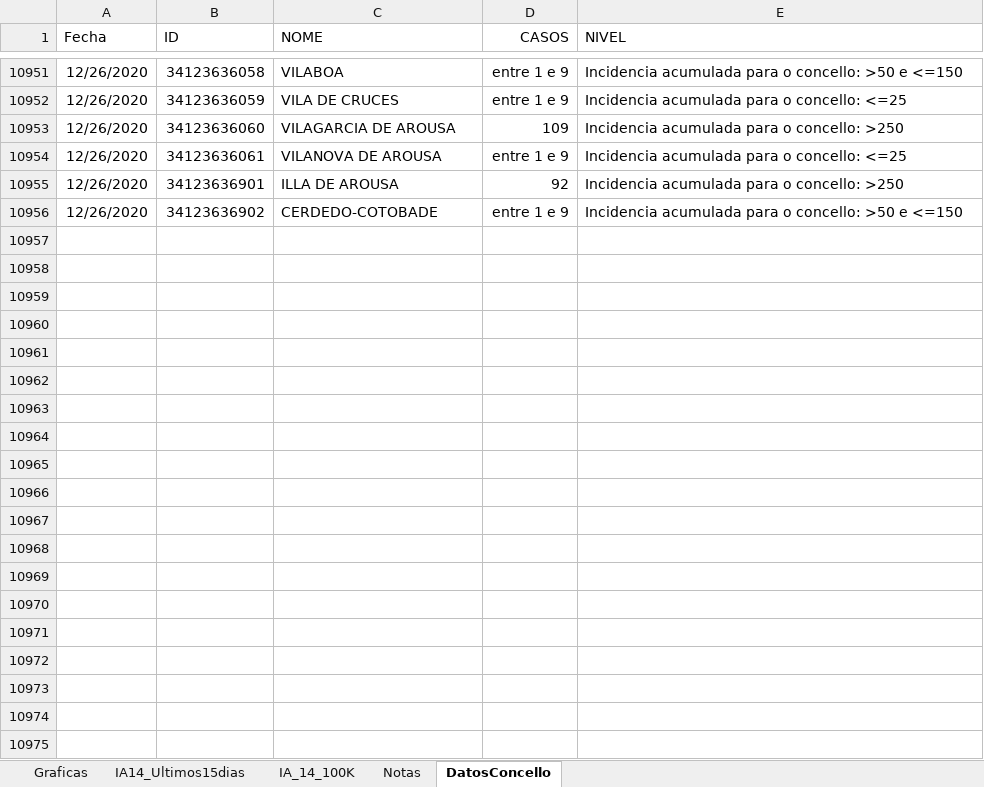
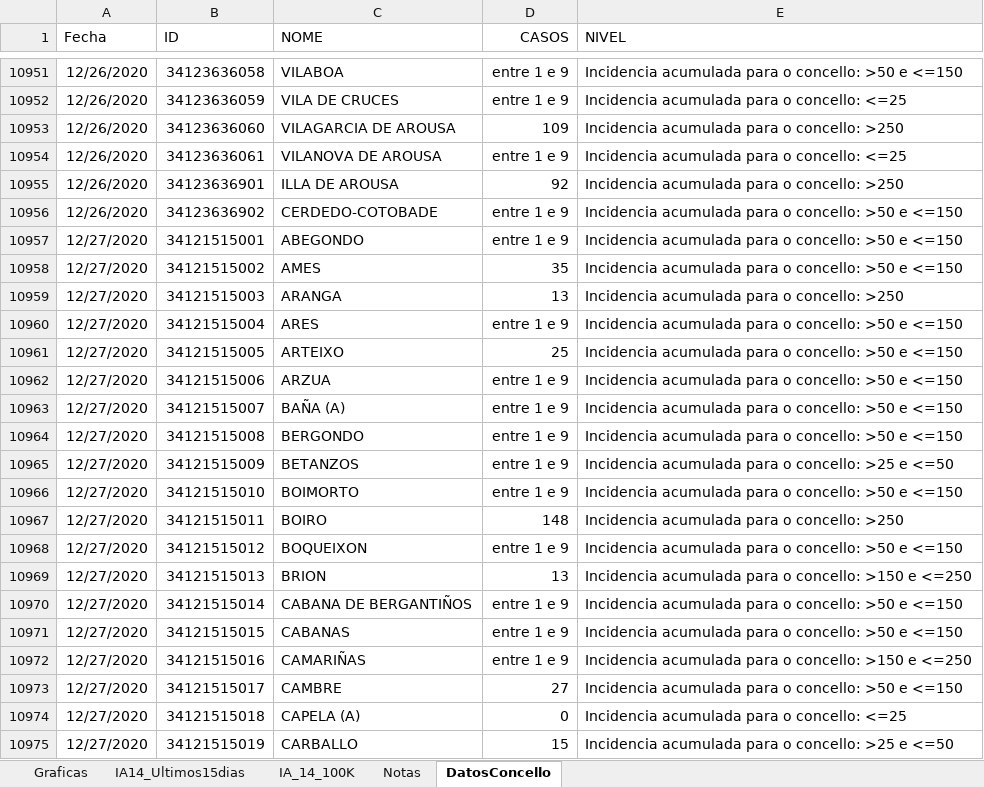
Before and after one commit to NiSanRo/Datos_Covid_Portal_Sergas, an Excel workbook: SeguimientoIncidenciaConcello.xlsm, sheet DatosConcello, drawn as a sheet; only a part is shown, gaps mark what is left out; values as stored, in another font and other column widths than the file's, no borders; table styles not drawn; the diff covers the shown part only; the diff names each change by its address in the sheet, - before the commit and + after, or states it on an @@ line.

Commit message:
Nuevos ficheros datos incidencia 28-12-2020

```diff
--- a/SeguimientoIncidenciaConcello.xlsm (sheet DatosConcello)
+++ b/SeguimientoIncidenciaConcello.xlsm (sheet DatosConcello)
+row 10957: 12/27/2020 | 34121515001 | ABEGONDO | entre 1 e 9 | Incidencia acumulada para o concello: >50 e <=150
+row 10958: 12/27/2020 | 34121515002 | AMES | 35 | Incidencia acumulada para o concello: >50 e <=150
+row 10959: 12/27/2020 | 34121515003 | ARANGA | 13 | Incidencia acumulada para o concello: >250
+row 10960: 12/27/2020 | 34121515004 | ARES | entre 1 e 9 | Incidencia acumulada para o concello: >50 e <=150
+row 10961: 12/27/2020 | 34121515005 | ARTEIXO | 25 | Incidencia acumulada para o concello: >50 e <=150
+row 10962: 12/27/2020 | 34121515006 | ARZUA | entre 1 e 9 | Incidencia acumulada para o concello: >50 e <=150
+row 10963: 12/27/2020 | 34121515007 | BAÑA (A) | entre 1 e 9 | Incidencia acumulada para o concello: >50 e <=150
+row 10964: 12/27/2020 | 34121515008 | BERGONDO | entre 1 e 9 | Incidencia acumulada para o concello: >50 e <=150
+row 10965: 12/27/2020 | 34121515009 | BETANZOS | entre 1 e 9 | Incidencia acumulada para o concello: >25 e <=50
+row 10966: 12/27/2020 | 34121515010 | BOIMORTO | entre 1 e 9 | Incidencia acumulada para o concello: >50 e <=150
+row 10967: 12/27/2020 | 34121515011 | BOIRO | 148 | Incidencia acumulada para o concello: >250
+row 10968: 12/27/2020 | 34121515012 | BOQUEIXON | entre 1 e 9 | Incidencia acumulada para o concello: >50 e <=150
+row 10969: 12/27/2020 | 34121515013 | BRION | 13 | Incidencia acumulada para o concello: >150 e <=250
+row 10970: 12/27/2020 | 34121515014 | CABANA DE BERGANTIÑOS | entre 1 e 9 | Incidencia acumulada para o concello: >50 e <=150
+row 10971: 12/27/2020 | 34121515015 | CABANAS | entre 1 e 9 | Incidencia acumulada para o concello: >50 e <=150
+row 10972: 12/27/2020 | 34121515016 | CAMARIÑAS | entre 1 e 9 | Incidencia acumulada para o concello: >150 e <=250
+row 10973: 12/27/2020 | 34121515017 | CAMBRE | 27 | Incidencia acumulada para o concello: >50 e <=150
+row 10974: 12/27/2020 | 34121515018 | CAPELA (A) | 0 | Incidencia acumulada para o concello: <=25
+row 10975: 12/27/2020 | 34121515019 | CARBALLO | 15 | Incidencia acumulada para o concello: >25 e <=50
```
Also changed, not shown: 294 added rows elsewhere in this sheet, sheet Graficas, sheet IA14_Ultimos15dias, sheet IA_14_100K, hidden cells, charts or pictures, 2 other files.
